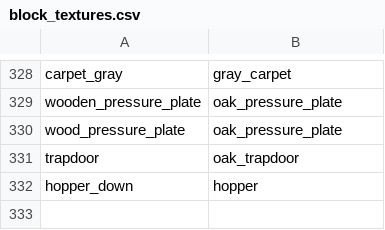
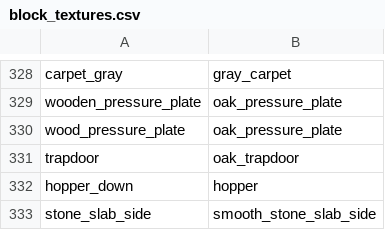
Before and after one commit to divine-craft/skyblock-resourcepack, a CSV file: scripts/mappings/v3_v4/block_textures.csv, drawn as a sheet; only a part is shown, gaps mark what is left out; the diff names each change by its address in the sheet, - before the commit and + after, or states it on an @@ line.

Commit message:
Fix `stone_slab_side` texture mapping

```diff
--- a/scripts/mappings/v3_v4/block_textures.csv
+++ b/scripts/mappings/v3_v4/block_textures.csv
+row 333: stone_slab_side | smooth_stone_slab_side
```
